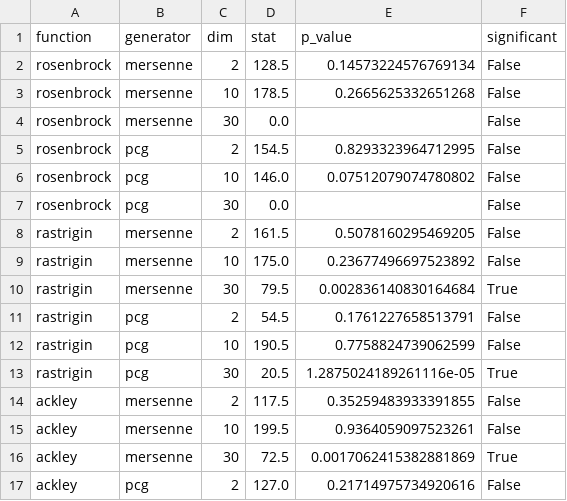
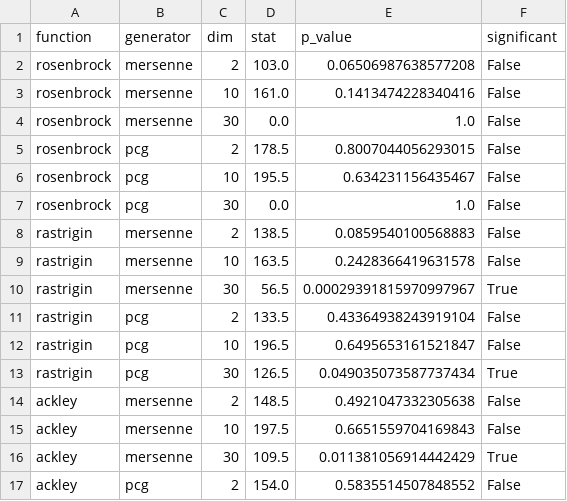
Before and after one commit to jakubbebacz/amhe-projekt, a CSV file: data/summary.csv, drawn as a sheet; only a part is shown; the diff covers the shown part only.

```diff
--- a/data/summary.csv
+++ b/data/summary.csv
@@ -1,17 +1,17 @@
 function,generator,dim,stat,p_value,significant
-rosenbrock,mersenne,2,128.5,0.14573224576769134,False
-rosenbrock,mersenne,10,178.5,0.2665625332651268,False
-rosenbrock,mersenne,30,0.0,,False
-rosenbrock,pcg,2,154.5,0.8293323964712995,False
-rosenbrock,pcg,10,146.0,0.07512079074780802,False
-rosenbrock,pcg,30,0.0,,False
-rastrigin,mersenne,2,161.5,0.5078160295469205,False
-rastrigin,mersenne,10,175.0,0.23677496697523892,False
-rastrigin,mersenne,30,79.5,0.002836140830164684,True
-rastrigin,pcg,2,54.5,0.1761227658513791,False
-rastrigin,pcg,10,190.5,0.7758824739062599,False
-rastrigin,pcg,30,20.5,1.2875024189261116e-05,True
-ackley,mersenne,2,117.5,0.35259483933391855,False
-ackley,mersenne,10,199.5,0.9364059097523261,False
-ackley,mersenne,30,72.5,0.0017062415382881869,True
-ackley,pcg,2,127.0,0.21714975734920616,False
+rosenbrock,mersenne,2,103.0,0.06506987638577208,False
+rosenbrock,mersenne,10,161.0,0.1413474228340416,False
+rosenbrock,mersenne,30,0.0,1.0,False
+rosenbrock,pcg,2,178.5,0.8007044056293015,False
+rosenbrock,pcg,10,195.5,0.634231156435467,False
+rosenbrock,pcg,30,0.0,1.0,False
+rastrigin,mersenne,2,138.5,0.0859540100568883,False
+rastrigin,mersenne,10,163.5,0.2428366419631578,False
+rastrigin,mersenne,30,56.5,0.00029391815970997967,True
+rastrigin,pcg,2,133.5,0.43364938243919104,False
+rastrigin,pcg,10,196.5,0.6495653161521847,False
+rastrigin,pcg,30,126.5,0.049035073587737434,True
+ackley,mersenne,2,148.5,0.4921047332305638,False
+ackley,mersenne,10,197.5,0.6651559704169843,False
+ackley,mersenne,30,109.5,0.011381056914442429,True
+ackley,pcg,2,154.0,0.5835514507848552,False
```
Also changed, not shown: 19 edited cells elsewhere in this file, 8 other files.
